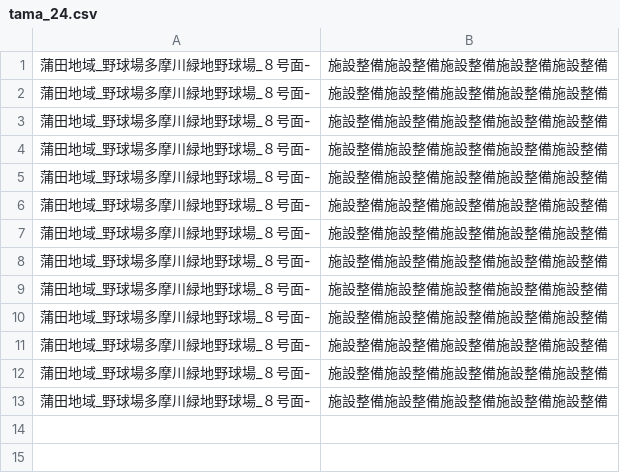
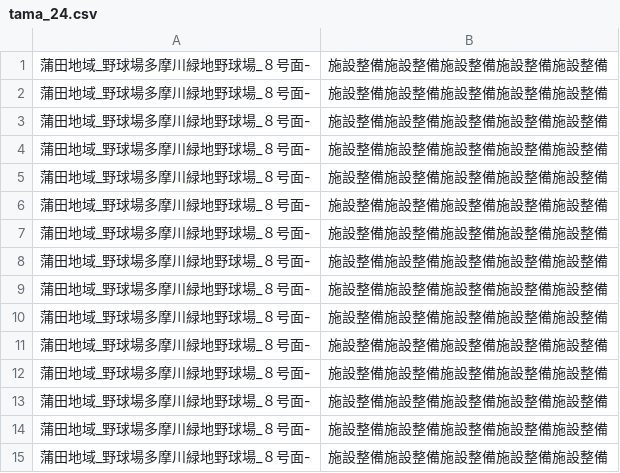
Before and after one commit to riku426/rain_notify_new, a CSV file: CSV/tama/tama_24.csv, drawn as a sheet; the diff names each change by its address in the sheet, - before the commit and + after, or states it on an @@ line.

```diff
--- a/CSV/tama/tama_24.csv
+++ b/CSV/tama/tama_24.csv
+row 14: 蒲田地域_野球場多摩川緑地野球場_８号面- | 施設整備施設整備施設整備施設整備施設整備
+row 15: 蒲田地域_野球場多摩川緑地野球場_８号面- | 施設整備施設整備施設整備施設整備施設整備
```
Also changed, not shown: CSV/oota/oota_1.csv, CSV/tama/tama_14.csv, 37 other files.
